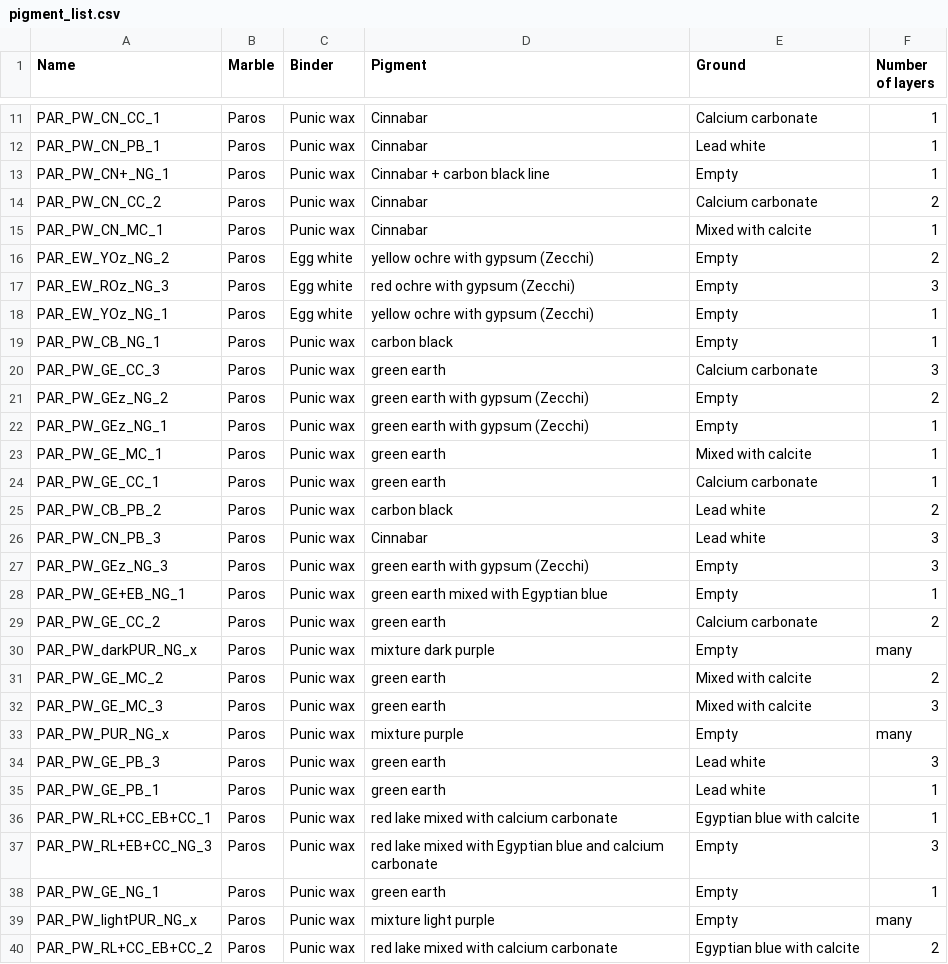
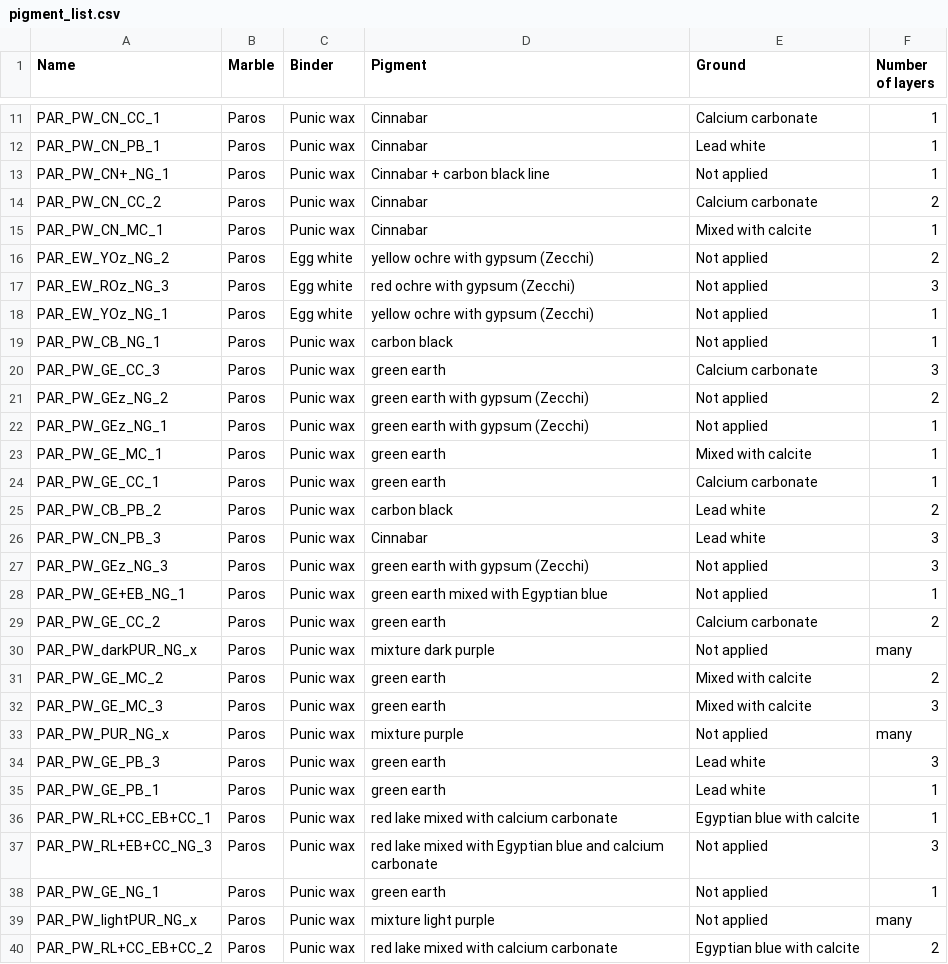
Before and after one commit to yokoarteaga/Polychromy-Database, a CSV file: Data new/pigment_list.csv, drawn as a sheet; only a part is shown, gaps mark what is left out; the diff covers the shown part only.

Commit message:
Change empty to not applied

```diff
--- a/Data new/pigment_list.csv
+++ b/Data new/pigment_list.csv
@@ -12,12 +12,12 @@ PAR_PW_CN_CC_1,Paros,Punic wax,Cinnabar,Calcium carbonate,1
 PAR_PW_CN_PB_1,Paros,Punic wax,Cinnabar,Lead white,1
-PAR_PW_CN+_NG_1,Paros,Punic wax,Cinnabar + carbon black line,Empty,1
+PAR_PW_CN+_NG_1,Paros,Punic wax,Cinnabar + carbon black line,Not applied,1
 PAR_PW_CN_CC_2,Paros,Punic wax,Cinnabar,Calcium carbonate,2
 PAR_PW_CN_MC_1,Paros,Punic wax,Cinnabar,Mixed with calcite,1
-PAR_EW_YOz_NG_2,Paros,Egg white,yellow ochre with gypsum (Zecchi),Empty,2
-PAR_EW_ROz_NG_3,Paros,Egg white,red ochre with gypsum (Zecchi),Empty,3
-PAR_EW_YOz_NG_1,Paros,Egg white,yellow ochre with gypsum (Zecchi),Empty,1
-PAR_PW_CB_NG_1,Paros,Punic wax,carbon black,Empty,1
+PAR_EW_YOz_NG_2,Paros,Egg white,yellow ochre with gypsum (Zecchi),Not applied,2
+PAR_EW_ROz_NG_3,Paros,Egg white,red ochre with gypsum (Zecchi),Not applied,3
+PAR_EW_YOz_NG_1,Paros,Egg white,yellow ochre with gypsum (Zecchi),Not applied,1
+PAR_PW_CB_NG_1,Paros,Punic wax,carbon black,Not applied,1
 PAR_PW_GE_CC_3,Paros,Punic wax,green earth,Calcium carbonate,3
-PAR_PW_GEz_NG_2,Paros,Punic wax,green earth with gypsum (Zecchi),Empty,2
-PAR_PW_GEz_NG_1,Paros,Punic wax,green earth with gypsum (Zecchi),Empty,1
+PAR_PW_GEz_NG_2,Paros,Punic wax,green earth with gypsum (Zecchi),Not applied,2
+PAR_PW_GEz_NG_1,Paros,Punic wax,green earth with gypsum (Zecchi),Not applied,1
 PAR_PW_GE_MC_1,Paros,Punic wax,green earth,Mixed with calcite,1
@@ -26,9 +26,9 @@ PAR_PW_CB_PB_2,Paros,Punic wax,carbon black,Lead white,2
 PAR_PW_CN_PB_3,Paros,Punic wax,Cinnabar,Lead white,3
-PAR_PW_GEz_NG_3,Paros,Punic wax,green earth with gypsum (Zecchi),Empty,3
-PAR_PW_GE+EB_NG_1,Paros,Punic wax,green earth mixed with Egyptian blue,Empty,1
+PAR_PW_GEz_NG_3,Paros,Punic wax,green earth with gypsum (Zecchi),Not applied,3
+PAR_PW_GE+EB_NG_1,Paros,Punic wax,green earth mixed with Egyptian blue,Not applied,1
 PAR_PW_GE_CC_2,Paros,Punic wax,green earth,Calcium carbonate,2
-PAR_PW_darkPUR_NG_x,Paros,Punic wax,mixture dark purple,Empty,many
+PAR_PW_darkPUR_NG_x,Paros,Punic wax,mixture dark purple,Not applied,many
 PAR_PW_GE_MC_2,Paros,Punic wax,green earth,Mixed with calcite,2
 PAR_PW_GE_MC_3,Paros,Punic wax,green earth,Mixed with calcite,3
-PAR_PW_PUR_NG_x,Paros,Punic wax,mixture purple,Empty,many
+PAR_PW_PUR_NG_x,Paros,Punic wax,mixture purple,Not applied,many
 PAR_PW_GE_PB_3,Paros,Punic wax,green earth,Lead white,3
@@ -36,5 +36,5 @@ PAR_PW_GE_PB_1,Paros,Punic wax,green earth,Lead white,1
 PAR_PW_RL+CC_EB+CC_1,Paros,Punic wax,red lake mixed with calcium carbonate,Egyptian blue with calcite,1
-PAR_PW_RL+EB+CC_NG_3,Paros,Punic wax,red lake mixed with Egyptian blue and calcium carbonate,Empty,3
-PAR_PW_GE_NG_1,Paros,Punic wax,green earth,Empty,1
-PAR_PW_lightPUR_NG_x,Paros,Punic wax,mixture light purple,Empty,many
+PAR_PW_RL+EB+CC_NG_3,Paros,Punic wax,red lake mixed with Egyptian blue and calcium carbonate,Not applied,3
+PAR_PW_GE_NG_1,Paros,Punic wax,green earth,Not applied,1
+PAR_PW_lightPUR_NG_x,Paros,Punic wax,mixture light purple,Not applied,many
 PAR_PW_RL+CC_EB+CC_2,Paros,Punic wax,red lake mixed with calcium carbonate,Egyptian blue with calcite,2
```
Also changed, not shown: 120 edited cells elsewhere in this file, 1 other file.
